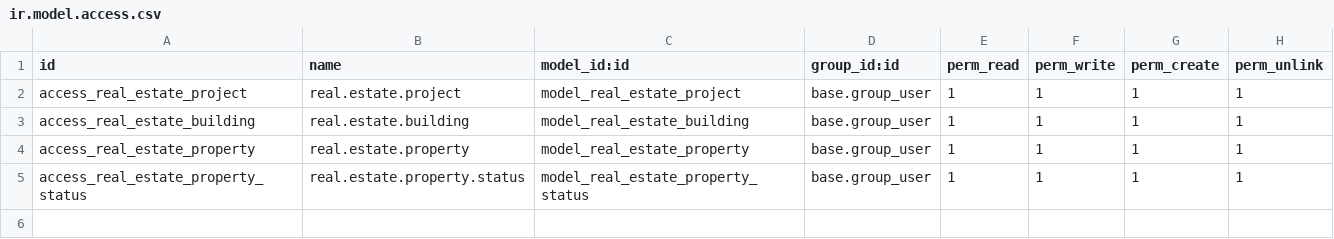
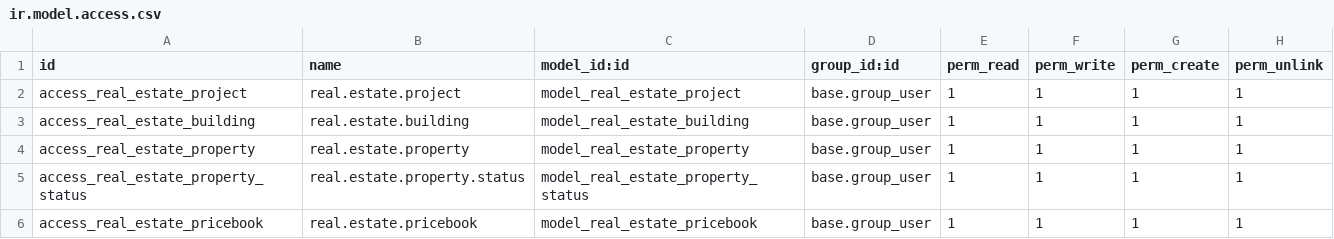
Before and after one commit to DucQuoc298/IS336_odoo, a CSV file: custom-addons/real-estate/security/ir.model.access.csv, drawn as a sheet.

Commit message:
feat [pricebook]: implemented pricebook model/views;

```diff
--- a/custom-addons/real-estate/security/ir.model.access.csv
+++ b/custom-addons/real-estate/security/ir.model.access.csv
@@ -5 +5,2 @@ access_real_estate_property,real.estate.property,model_real_estate_property,base
 access_real_estate_property_status,real.estate.property.status,model_real_estate_property_status,base.group_user,1,1,1,1
+access_real_estate_pricebook,real.estate.pricebook,model_real_estate_pricebook,base.group_user,1,1,1,1
```
Also changed, not shown: 6 other files.
